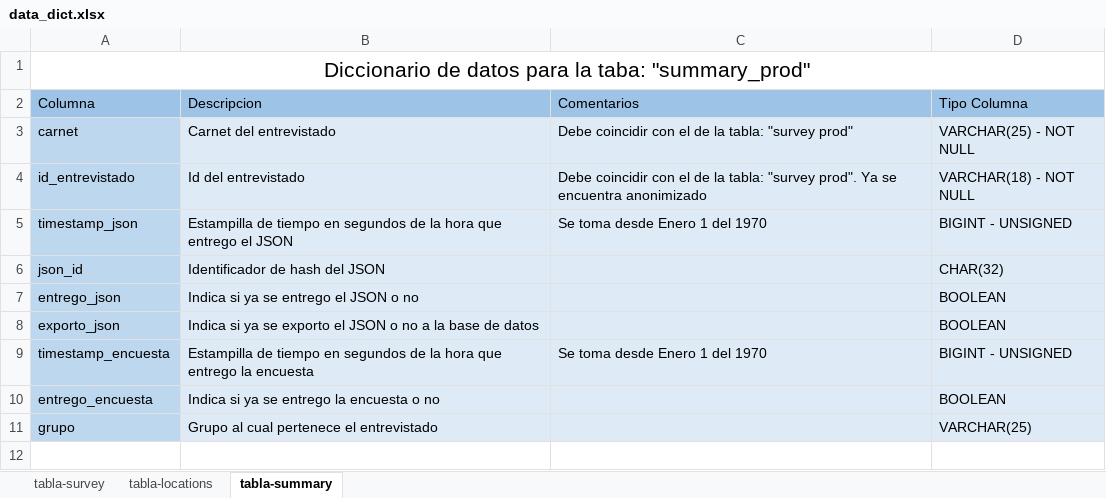
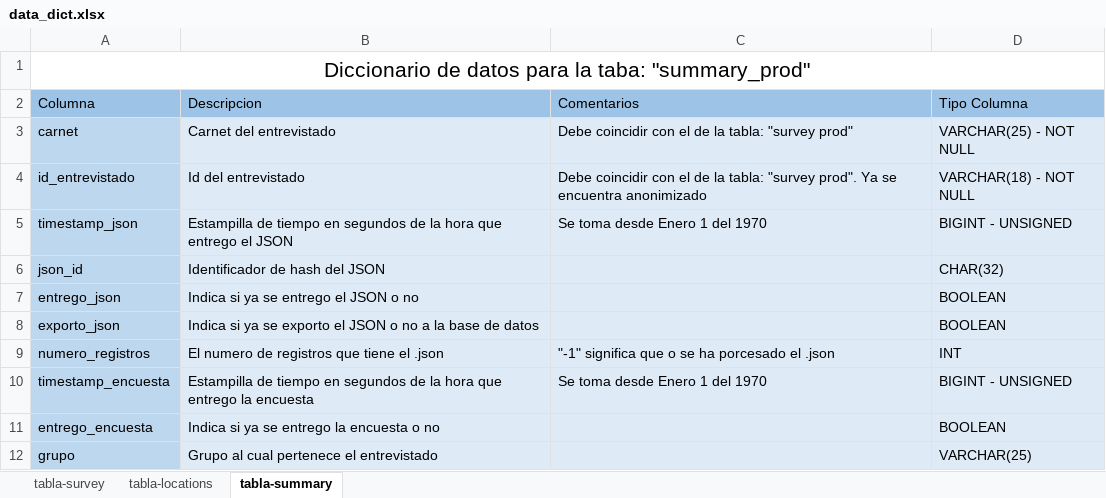
Before and after one commit to minigonche/location_uploads, an Excel workbook: data_dict.xlsx, sheet tabla-summary, drawn as a sheet; values as stored, in another font and other column widths than the file's, no borders; the diff names each change by its address in the sheet, - before the commit and + after, or states it on an @@ line.

```diff
--- a/data_dict.xlsx (sheet tabla-summary)
+++ b/data_dict.xlsx (sheet tabla-summary)
+row 9: numero_registros | El numero de registros que tiene el .json | "-1" significa que o se ha porcesado el .json | INT
```
Also changed, not shown: 12 other files.
